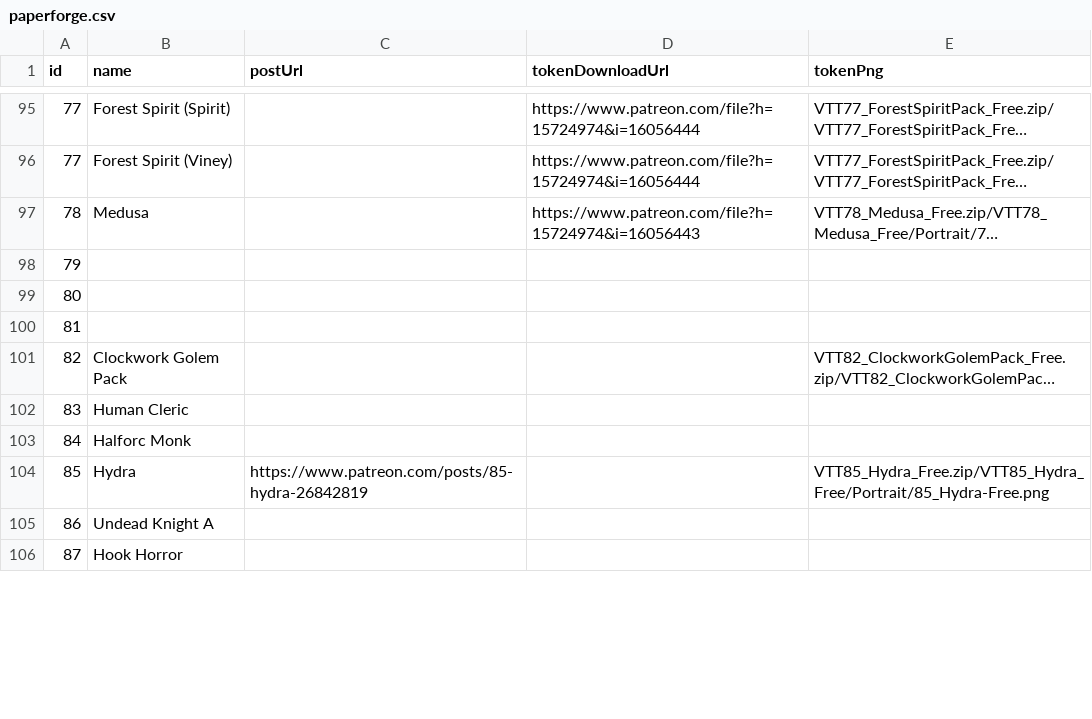
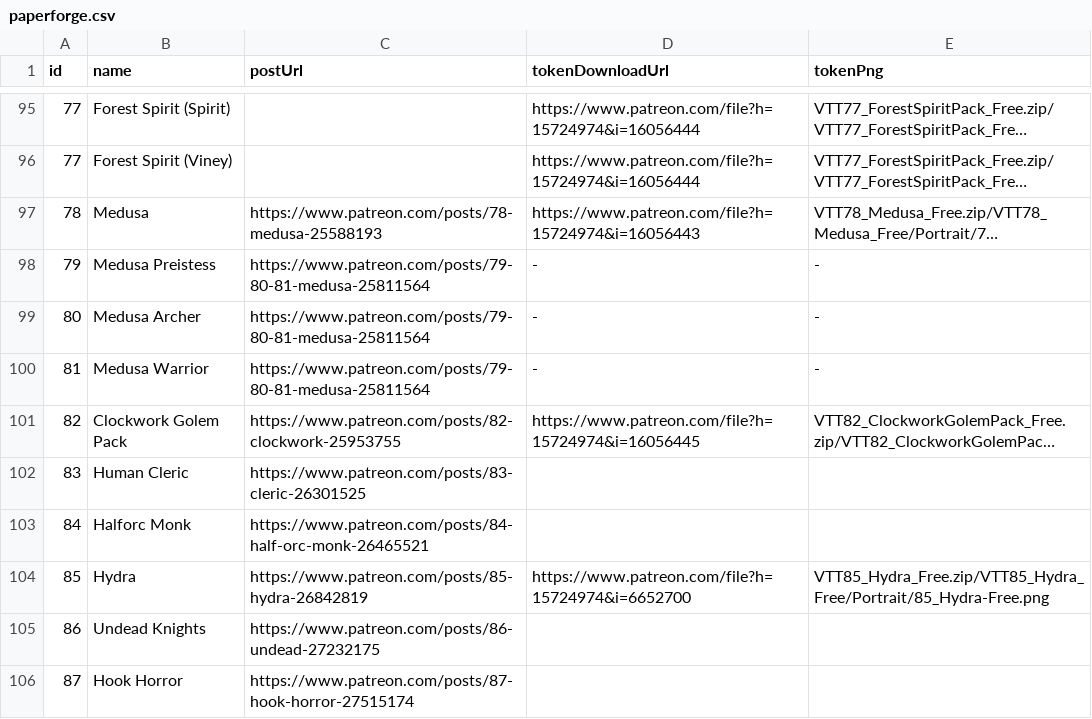
Before and after one commit to dstrelau/nimble.monster, a CSV file: data/paperforge.csv, drawn as a sheet; only a part is shown, gaps mark what is left out; long unchanged cells end in …; the diff covers the shown part only; the diff names each change by its address in the sheet, - before the commit and + after, or states it on an @@ line.

```diff
--- a/data/paperforge.csv
+++ b/data/paperforge.csv
-C97 (postUrl): (empty)
+C97 (postUrl): https://www.patreon.com/posts/78-medusa-25588193
-B98 (name): (empty)
+B98 (name): Medusa Preistess
-C98:C100 (postUrl): (empty)
+C98:C100 (postUrl): https://www.patreon.com/posts/79-80-81-medusa-25811564
-D98:D100 (tokenDownloadUrl): (empty)
+D98:D100 (tokenDownloadUrl): -
-E98:E100 (tokenPng): (empty)
+E98:E100 (tokenPng): -
-B99 (name): (empty)
+B99 (name): Medusa Archer
-B100 (name): (empty)
+B100 (name): Medusa Warrior
-C101 (postUrl): (empty)
+C101 (postUrl): https://www.patreon.com/posts/82-clockwork-25953755
-D101 (tokenDownloadUrl): (empty)
+D101 (tokenDownloadUrl): https://www.patreon.com/file?h=15724974&i=16056445
-C102 (postUrl): (empty)
+C102 (postUrl): https://www.patreon.com/posts/83-cleric-26301525
-C103 (postUrl): (empty)
+C103 (postUrl): https://www.patreon.com/posts/84-half-orc-monk-26465521
-D104 (tokenDownloadUrl): (empty)
+D104 (tokenDownloadUrl): https://www.patreon.com/file?h=15724974&i=6652700
-B105 (name): Undead Knight A
+B105 (name): Undead Knights
-C105 (postUrl): (empty)
+C105 (postUrl): https://www.patreon.com/posts/86-undead-27232175
-C106 (postUrl): (empty)
+C106 (postUrl): https://www.patreon.com/posts/87-hook-horror-27515174
```
Also changed, not shown: 55 edited cells elsewhere in this file, 4 other files.
